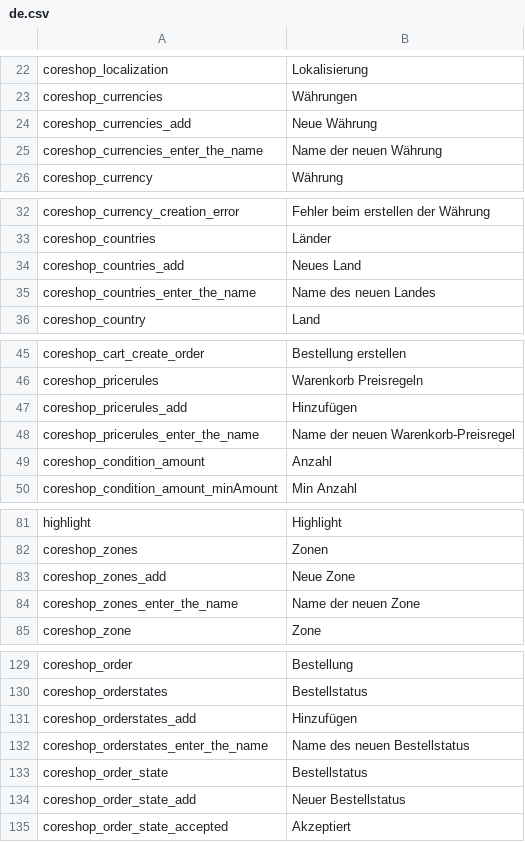
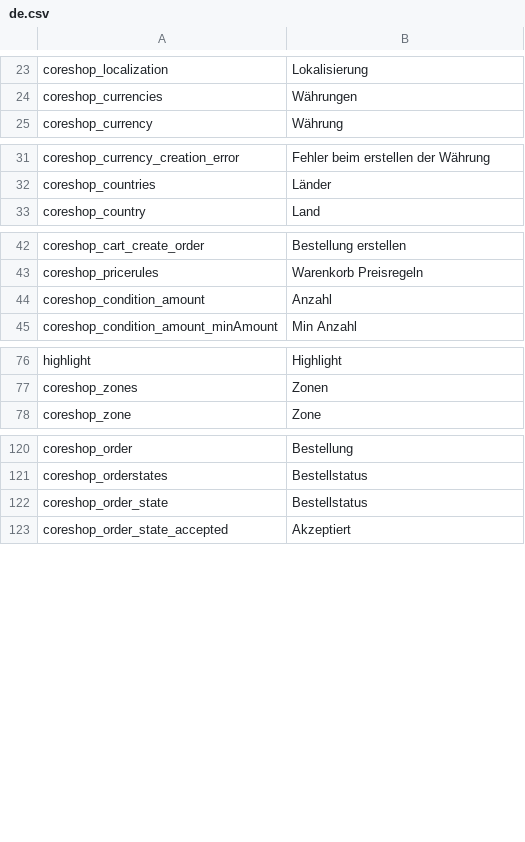
Before and after one commit to coreshop/CoreShop, a CSV file: static/texts/de.csv, drawn as a sheet; only a part is shown, gaps mark what is left out; removed rows and columns are numbered as before the commit, all else as after; the diff covers the shown part only; the diff names each change by its address in the sheet, - before the commit and + after, or states it on an @@ line.

```diff
--- a/static/texts/de.csv
+++ b/static/texts/de.csv
-row 24: coreshop_currencies_add | Neue Währung
-row 25: coreshop_currencies_enter_the_name | Name der neuen Währung
-row 34: coreshop_countries_add | Neues Land
-row 35: coreshop_countries_enter_the_name | Name des neuen Landes
-row 47: coreshop_pricerules_add | Hinzufügen
-row 48: coreshop_pricerules_enter_the_name | Name der neuen Warenkorb-Preisregel
-row 83: coreshop_zones_add | Neue Zone
-row 84: coreshop_zones_enter_the_name | Name der neuen Zone
-row 131: coreshop_orderstates_add | Hinzufügen
-row 132: coreshop_orderstates_enter_the_name | Name des neuen Bestellstatus
-row 134: coreshop_order_state_add | Neuer Bestellstatus
```
Also changed, not shown: 6 added rows and 18 removed rows elsewhere in this file, static/texts/en.csv, 43 other files.
